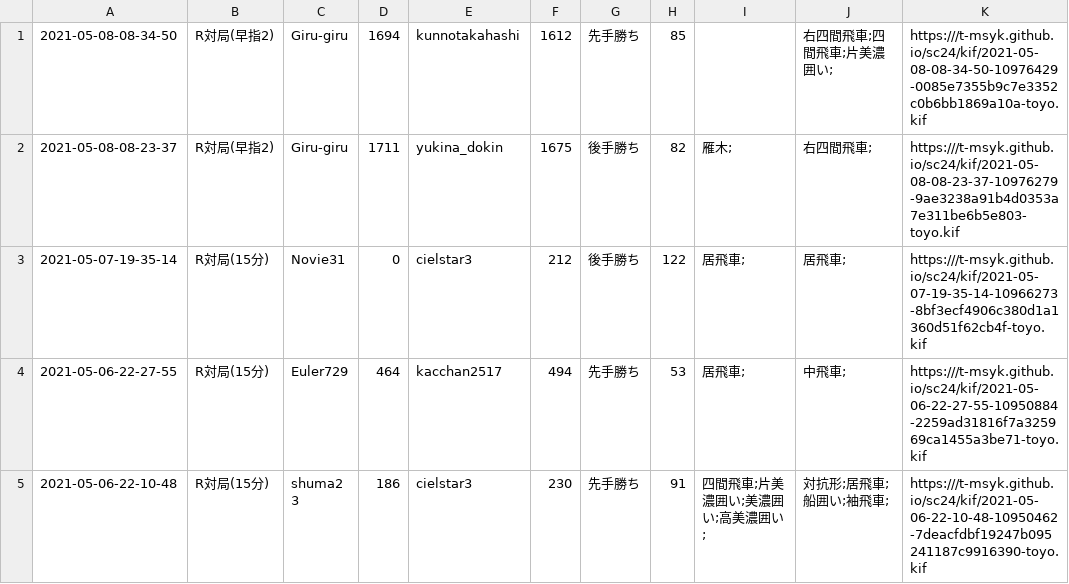
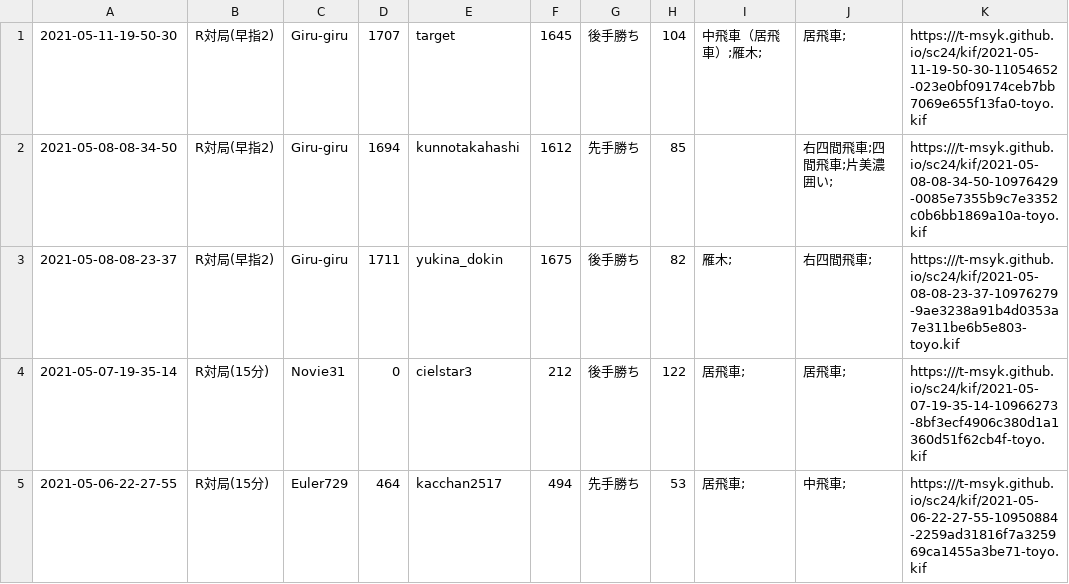
Before and after one commit to t-msyk/t-msyk.github.io, a CSV file: sc24/kif_table.csv, drawn as a sheet; only a part is shown; the shorter side is filled out with more unchanged rows.

Commit message:
Add data

```diff
--- a/sc24/kif_table.csv
+++ b/sc24/kif_table.csv
@@ -1 +1,2 @@
+2021-05-11-19-50-30,R対局(早指2),Giru-giru,1707,target,1645,後手勝ち,104,中飛車（居飛車）;雁木;,居飛車;,https:///t-msyk.github.io/sc24/kif/2021-05-11-19-50-30-11054652-023e0bf09174ceb7bb7069e655f13fa0-toyo.kif
 2021-05-08-08-34-50,R対局(早指2),Giru-giru,1694,kunnotakahashi,1612,先手勝ち,85,,右四間飛車;四間飛車;片美濃囲い;,https:///t-msyk.github.io/sc24/kif/2021-05-08-08-34-50-10976429-0085e7355b9c7e3352c0b6bb1869a10a-toyo.kif
```
Also changed, not shown: 2 other files.
